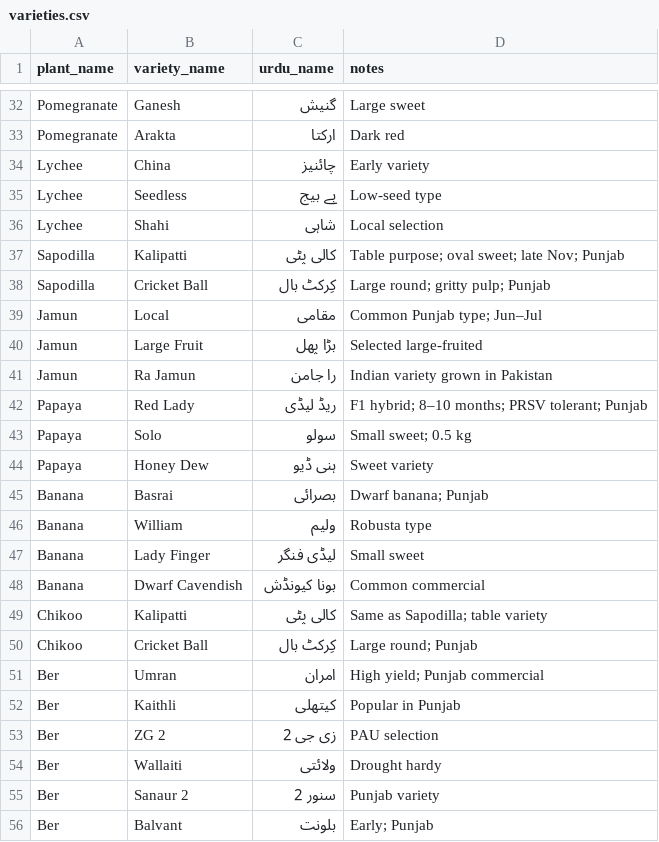
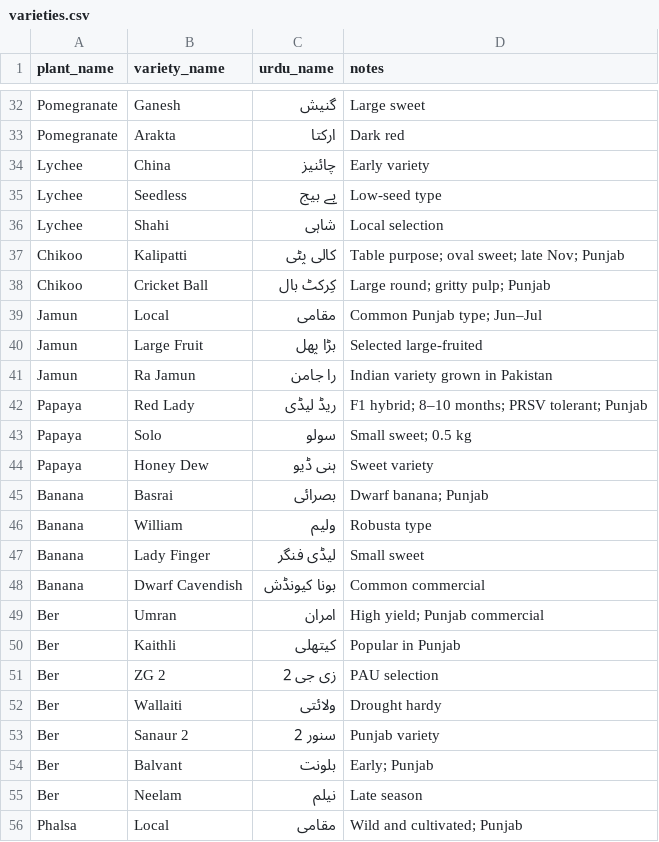
Before and after one commit to Infiniti-dev/nursery, a CSV file: plants-site/varieties.csv, drawn as a sheet; only a part is shown, gaps mark what is left out; the shorter side is filled out with more unchanged rows.

Commit message:
cleanup

```diff
--- a/plants-site/varieties.csv
+++ b/plants-site/varieties.csv
@@ -36,4 +36,4 @@ Lychee,Seedless,بے بیج,Low-seed type
 Lychee,Shahi,شاہی,Local selection
-Sapodilla,Kalipatti,کالی پٹی,Table purpose; oval sweet; late Nov; Punjab
-Sapodilla,Cricket Ball,کِرکٹ بال,Large round; gritty pulp; Punjab
+Chikoo,Kalipatti,کالی پٹی,Table purpose; oval sweet; late Nov; Punjab
+Chikoo,Cricket Ball,کِرکٹ بال,Large round; gritty pulp; Punjab
 Jamun,Local,مقامی,Common Punjab type; Jun–Jul
@@ -48,4 +48,2 @@ Banana,Lady Finger,لیڈی فنگر,Small sweet
 Banana,Dwarf Cavendish,بونا کیونڈش,Common commercial
-Chikoo,Kalipatti,کالی پٹی,Same as Sapodilla; table variety
-Chikoo,Cricket Ball,کِرکٹ بال,Large round; Punjab
 Ber,Umran,امران,High yield; Punjab commercial
```
